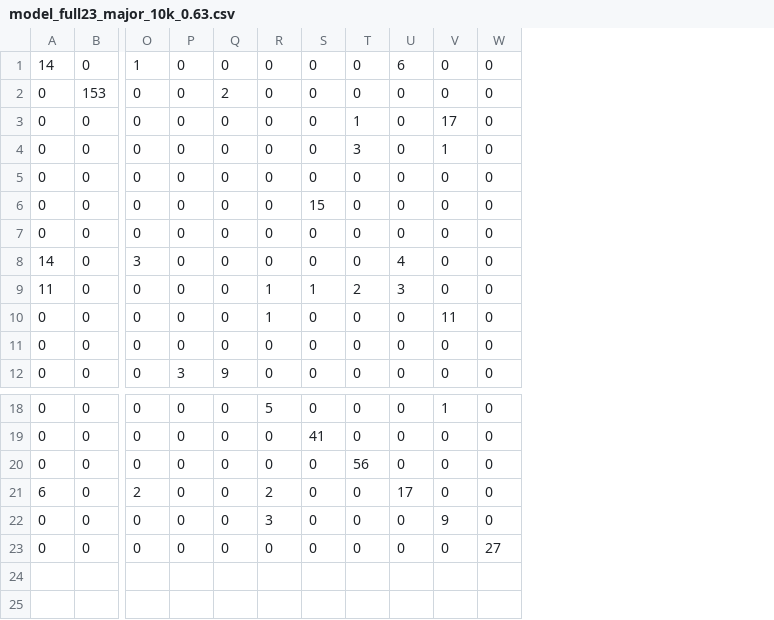
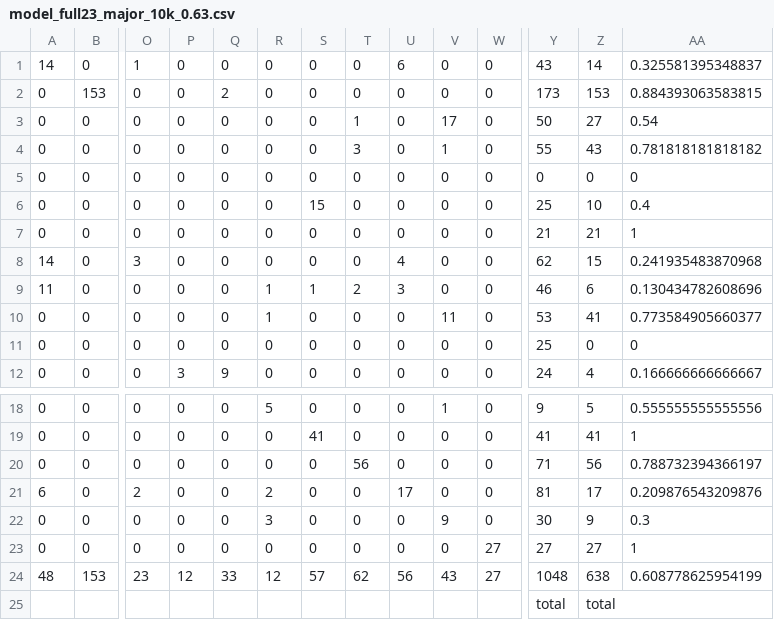
Before and after one commit to Lingfeng158/CELA-VideoClassification, a CSV file: CNN23/model_full23_major_10k_0.63.csv, drawn as a sheet; only a part is shown, gaps mark what is left out; rows hold the shown columns only; the diff names each change by its address in the sheet, - before the commit and + after, or states it on an @@ line.

```diff
--- a/CNN23/model_full23_major_10k_0.63.csv
+++ b/CNN23/model_full23_major_10k_0.63.csv
+column Y, rows 1-12: 43 | 173 | 50 | 55 | 0 | 25 | 21 | 62 | 46 | 53 | 25 | 24; rows 18-23: 9 | 41 | 71 | 81 | 30 | 27
+column Z, rows 1-12: 14 | 153 | 27 | 43 | 0 | 10 | 21 | 15 | 6 | 41 | 0 | 4; rows 18-23: 5 | 41 | 56 | 17 | 9 | 27
+column AA, rows 1-12: 0.325581395348837 | 0.884393063583815 | 0.54 | 0.781818181818182 | 0 | 0.4 | 1 | 0.241935483870968 | 0.130434782608696 | 0.773584905660377 | 0 | 0.166666666666667; rows 18-23: 0.555555555555556 | 1 | 0.788732394366197 | 0.209876543209876 | 0.3 | 1
+row 24: 48 | 153 | 23 | 12 | 33 | 12 | 57 | 62 | 56 | 43 | 27 | 1048 | 638 | 0.608778625954199
+row 25:  |  |  |  |  |  |  |  |  |  |  | total | total
```
Also changed, not shown: CNN23/model_full23_confision_10K_0.63.csv, 13 other files.
